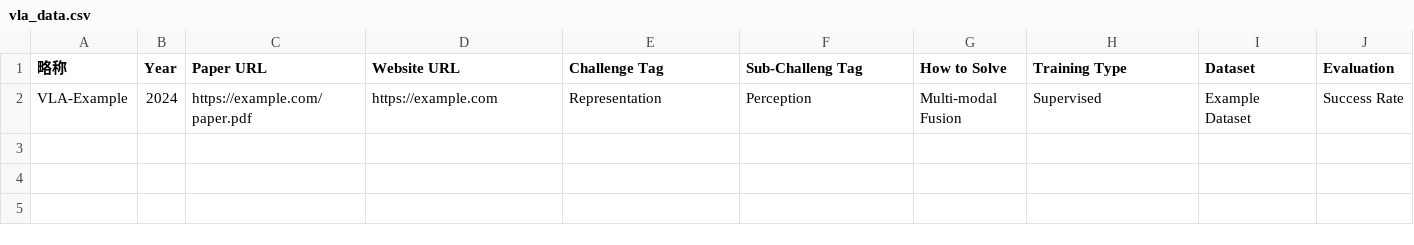
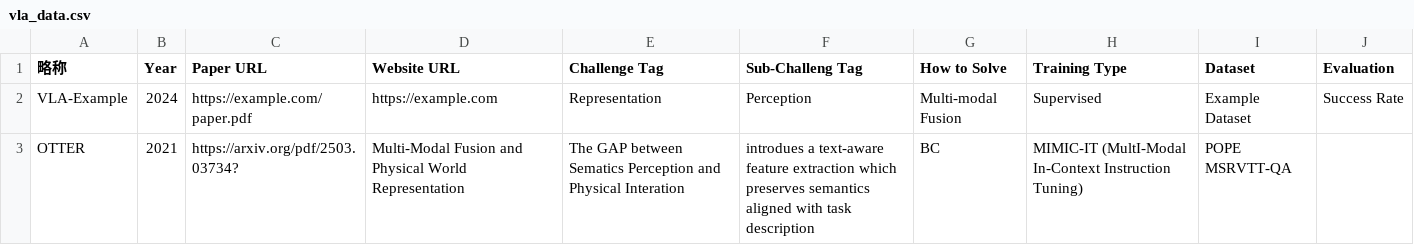
Before and after one commit to SuyuZ1/Survery, a CSV file: data/vla_data.csv, drawn as a sheet; the diff names each change by its address in the sheet, - before the commit and + after, or states it on an @@ line.

Commit message:
Add OTTER entry to vla_data.csv
test

```diff
--- a/data/vla_data.csv
+++ b/data/vla_data.csv
+row 3: OTTER | 2021 | https://arxiv.org/pdf/2503.03734? | Multi-Modal Fusion and Physical World Representation | The GAP between Sematics Perception and Physical Interation | introdues a text-aware feature extraction which preserves semantics aligned with task description | BC | MIMIC-IT (MultI-Modal In-Context Instruction Tuning) | POPE MSRVTT-QA
```
